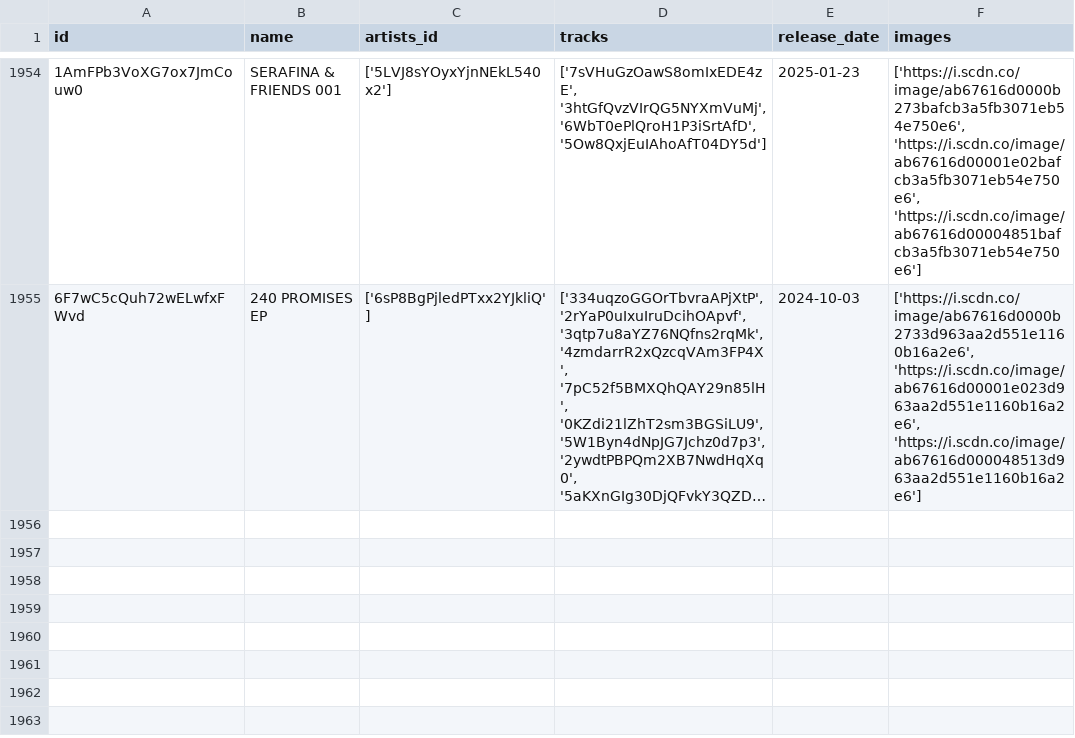
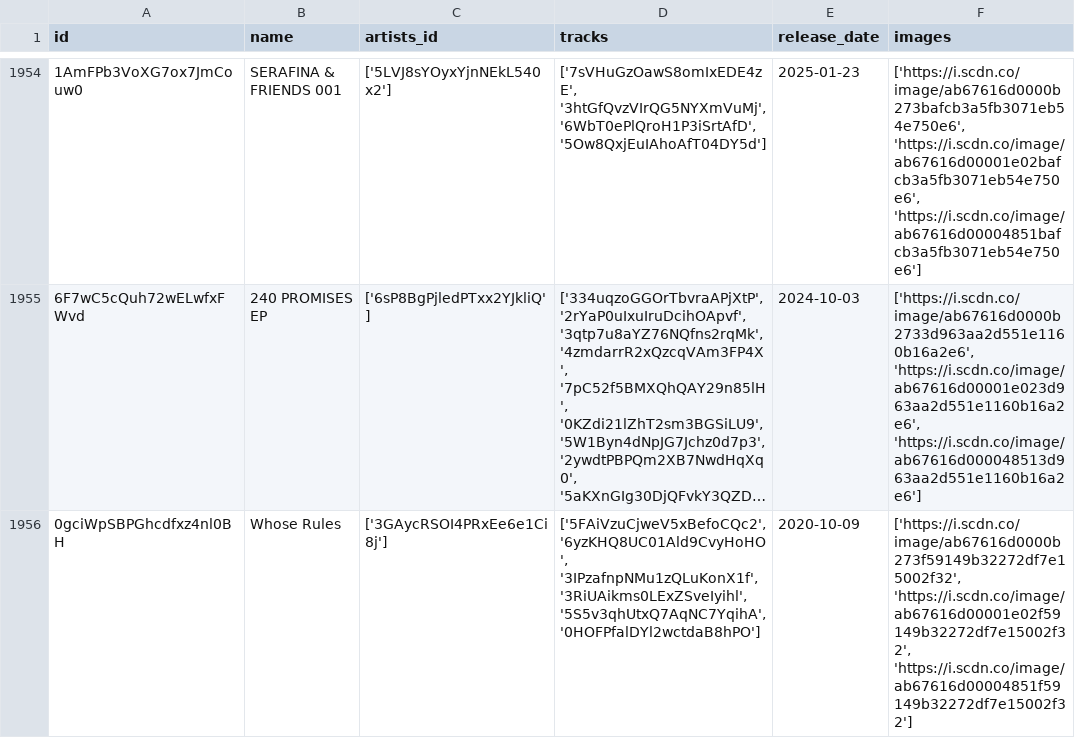
Before and after one commit to iochoa808/SpotifyData, a CSV file: data/albums.csv, drawn as a sheet; only a part is shown, gaps mark what is left out; long unchanged cells end in …; the diff covers the shown part only; the diff names each change by its address in the sheet, - before the commit and + after, or states it on an @@ line.

```diff
--- a/data/albums.csv
+++ b/data/albums.csv
+row 1956: 0gciWpSBPGhcdfxz4nl0BH | Whose Rules | ['3GAycRSOI4PRxEe6e1Ci8j'] | ['5FAiVzuCjweV5xBefoCQc2', '6yzKHQ8UC01Ald9CvyHoHO', '3IPzafnpNMu1zQLuKonX1f', '3RiUAikms0LExZSveIyihl', '5S5v3qhUtxQ7AqNC7YqihA', '0HOFPfalDYl2wctdaB8hPO'] | 2020-10-09 | ['https://i.scdn.co/image/ab67616d0000b273f59149b32272df7e15002f32', 'https://i.scdn.co/image/ab67616d00001e02f59149b32272df7e15002f32', 'https://i.scdn.co/image/ab67616d00004851f59149b32272df7e15002f32']
```
Also changed, not shown: 1 added row elsewhere in this file, data/artists.csv, data/recently_played.csv, 1 other file.
